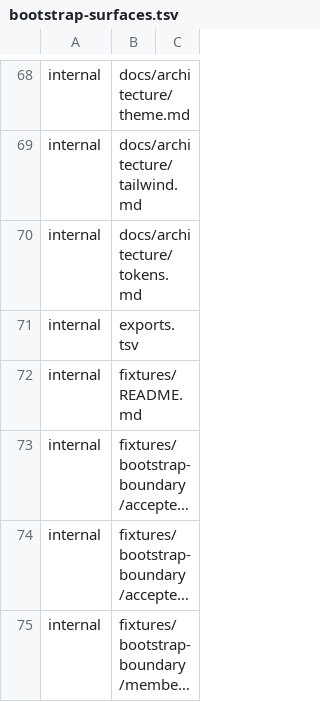
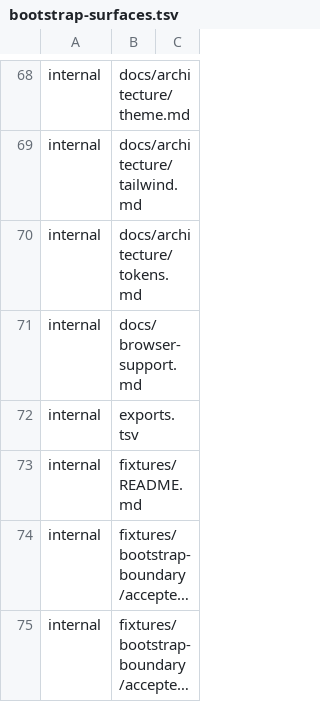
Before and after one commit to luckgrid/design-system, a TSV file: bootstrap-surfaces.tsv, drawn as a sheet; only a part is shown, gaps mark what is left out; the shorter side is filled out with more unchanged rows; long unchanged cells end in ….

```diff
--- a/bootstrap-surfaces.tsv
+++ b/bootstrap-surfaces.tsv
@@ -70,2 +70,3 @@ internal	docs/architecture/tailwind.md
 internal	docs/architecture/tokens.md
+internal	docs/browser-support.md
 internal	exports.tsv
```
Also changed, not shown: 6 other files.
